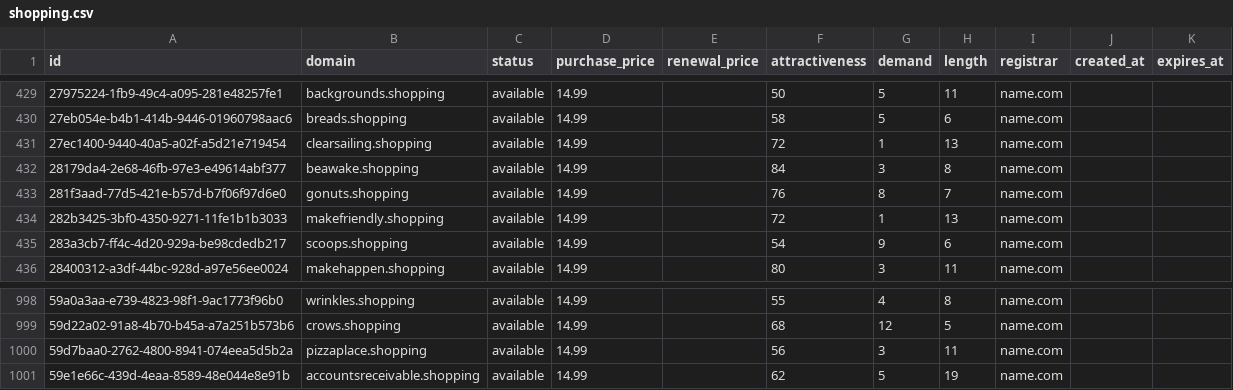
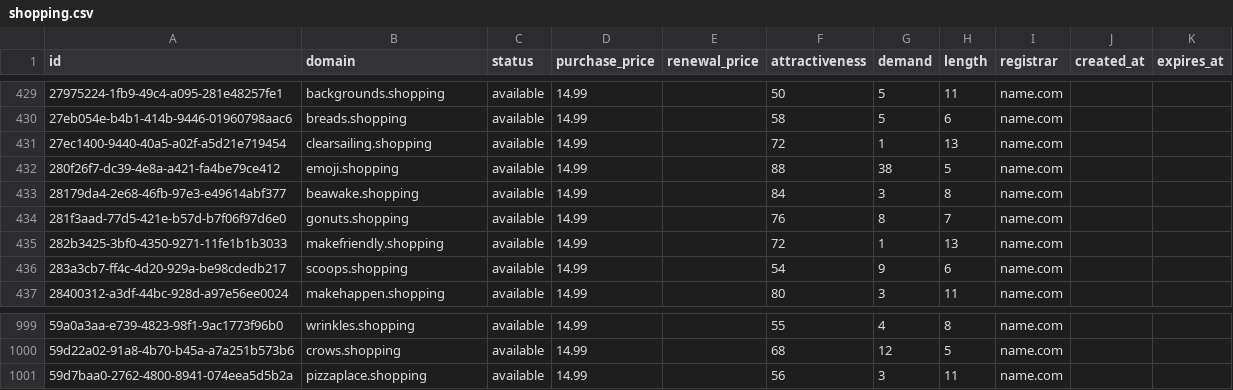
Before and after one commit to UniqueDomains/shopping-oneword-domains, a CSV file: shopping.csv, drawn as a sheet; only a part is shown, gaps mark what is left out; removed rows and columns are numbered as before the commit, all else as after; the diff names each change by its address in the sheet, - before the commit and + after, or states it on an @@ line.

Commit message:
Domains update

```diff
--- a/shopping.csv
+++ b/shopping.csv
+row 432: 280f26f7-dc39-4e8a-a421-fa4be79ce412 | emoji.shopping | available | 14.99 |  | 88 | 38 | 5 | name.com
-row 1001: 59e1e66c-439d-4eaa-8589-48e044e8e91b | accountsreceivable.shopping | available | 14.99 |  | 62 | 5 | 19 | name.com
```
Also changed, not shown: 2 other files.
